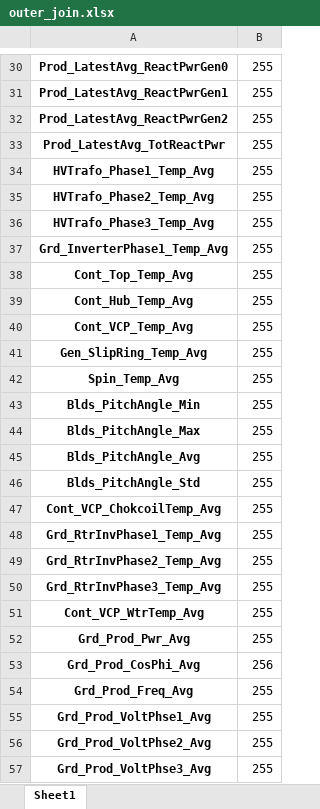
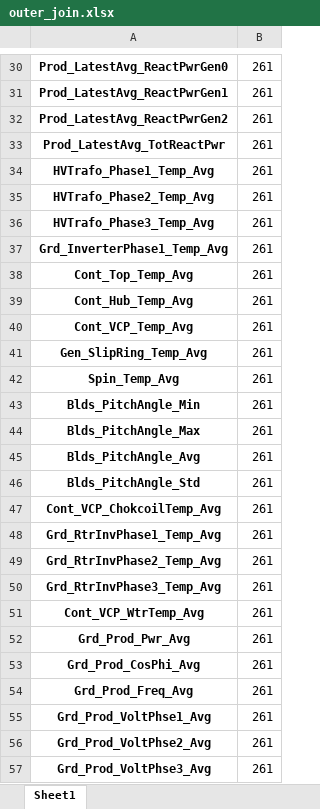
Before and after one commit to Markustho/DAT255-group12, an Excel workbook: src/models/outer_join.xlsx, sheet Sheet1, drawn as a sheet; only a part is shown, gaps mark what is left out; values as stored, in another font and other column widths than the file's, no borders; the diff covers the shown part only; the diff names each change by its address in the sheet, - before the commit and + after, or states it on an @@ line.

```diff
--- a/src/models/outer_join.xlsx (sheet Sheet1)
+++ b/src/models/outer_join.xlsx (sheet Sheet1)
-B30:B52: 255
+B30:B52: 261
-B53: 256
+B53: 261
-B54:B57: 255
+B54:B57: 261
```
Also changed, not shown: 94 edited cells elsewhere in this sheet, 1 other file.
